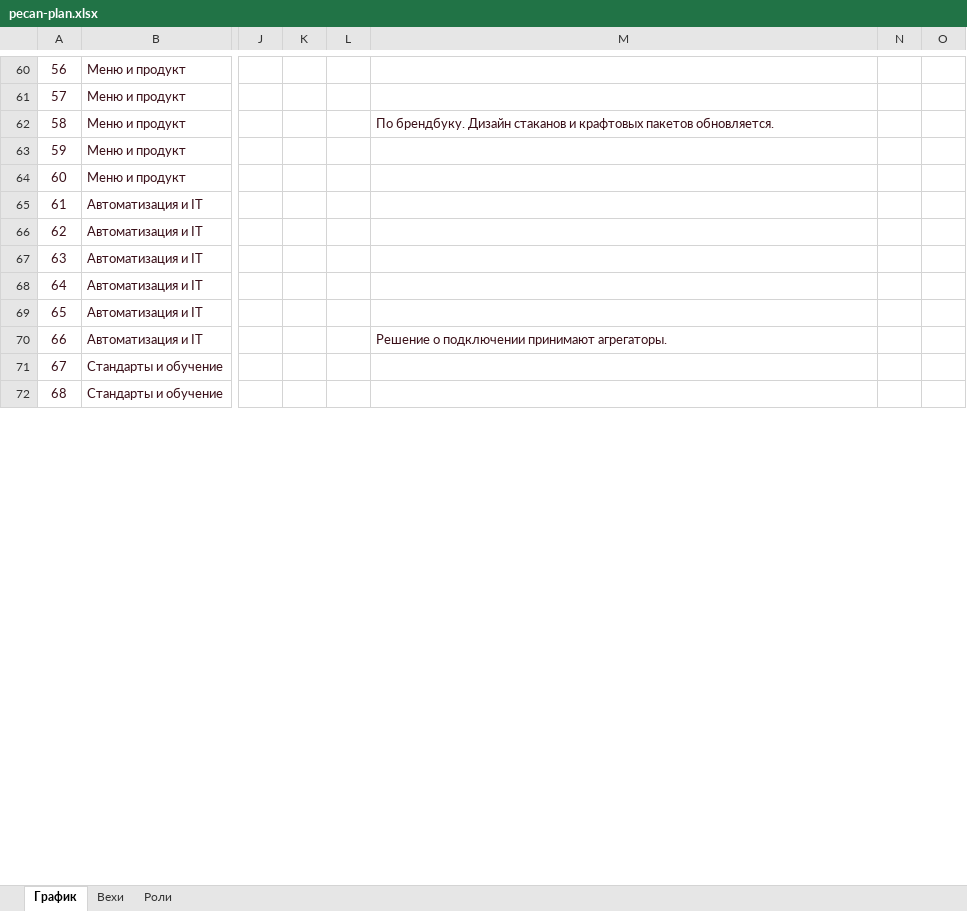
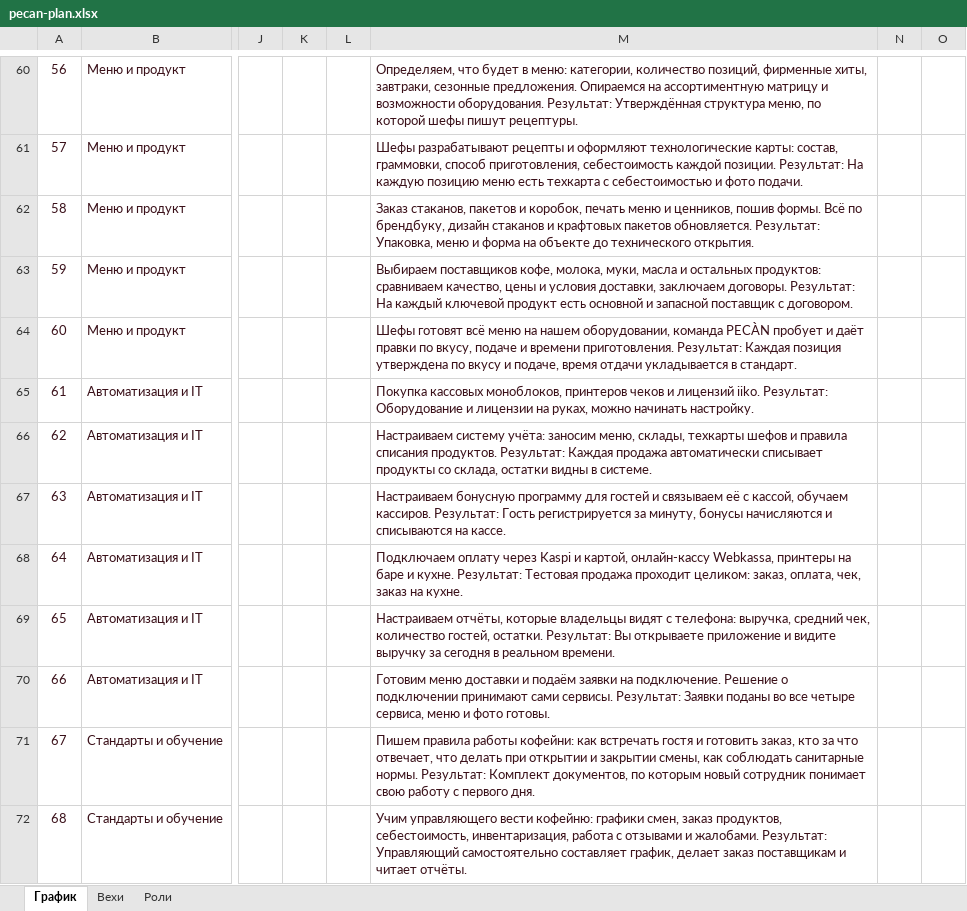
Before and after one commit to ogaffink-maker/pecan-plan, an Excel workbook: pecan-plan.xlsx, sheet График, drawn as a sheet; only a part is shown, gaps mark what is left out; values as stored, in another font and other column widths than the file's, no borders; conditional formats not drawn; the diff covers the shown part only; the diff names each change by its address in the sheet, - before the commit and + after, or states it on an @@ line.

```diff
--- a/pecan-plan.xlsx (sheet График)
+++ b/pecan-plan.xlsx (sheet График)
-M60: (empty)
+M60: Определяем, что будет в меню: категории, количество позиций, фирменные хиты, завтраки, сезонные предложения. Опираемся на ассортиментную матрицу и возможности оборудования. Результат: Утверждённая структура меню, по которой шефы пишут рецептуры.
-M61: (empty)
+M61: Шефы разрабатывают рецепты и оформляют технологические карты: состав, граммовки, способ приготовления, себестоимость каждой позиции. Результат: На каждую позицию меню есть техкарта с себестоимостью и фото подачи.
-M62: По брендбуку. Дизайн стаканов и крафтовых пакетов обновляется.
+M62: Заказ стаканов, пакетов и коробок, печать меню и ценников, пошив формы. Всё по брендбуку, дизайн стаканов и крафтовых пакетов обновляется. Результат: Упаковка, меню и форма на объекте до технического открытия.
-M63: (empty)
+M63: Выбираем поставщиков кофе, молока, муки, масла и остальных продуктов: сравниваем качество, цены и условия доставки, заключаем договоры. Результат: На каждый ключевой продукт есть основной и запасной поставщик с договором.
-M64: (empty)
+M64: Шефы готовят всё меню на нашем оборудовании, команда PECÀN пробует и даёт правки по вкусу, подаче и времени приготовления. Результат: Каждая позиция утверждена по вкусу и подаче, время отдачи укладывается в стандарт.
-M65: (empty)
+M65: Покупка кассовых моноблоков, принтеров чеков и лицензий iiko. Результат: Оборудование и лицензии на руках, можно начинать настройку.
-M66: (empty)
+M66: Настраиваем систему учёта: заносим меню, склады, техкарты шефов и правила списания продуктов. Результат: Каждая продажа автоматически списывает продукты со склада, остатки видны в системе.
-M67: (empty)
+M67: Настраиваем бонусную программу для гостей и связываем её с кассой, обучаем кассиров. Результат: Гость регистрируется за минуту, бонусы начисляются и списываются на кассе.
-M68: (empty)
+M68: Подключаем оплату через Kaspi и картой, онлайн-кассу Webkassa, принтеры на баре и кухне. Результат: Тестовая продажа проходит целиком: заказ, оплата, чек, заказ на кухне.
-M69: (empty)
+M69: Настраиваем отчёты, которые владельцы видят с телефона: выручка, средний чек, количество гостей, остатки. Результат: Вы открываете приложение и видите выручку за сегодня в реальном времени.
-M70: Решение о подключении принимают агрегаторы.
+M70: Готовим меню доставки и подаём заявки на подключение. Решение о подключении принимают сами сервисы. Результат: Заявки поданы во все четыре сервиса, меню и фото готовы.
-M71: (empty)
+M71: Пишем правила работы кофейни: как встречать гостя и готовить заказ, кто за что отвечает, что делать при открытии и закрытии смены, как соблюдать санитарные нормы. Результат: Комплект документов, по которым новый сотрудник понимает свою работу с первого дня.
-M72: (empty)
+M72: Учим управляющего вести кофейню: графики смен, заказ продуктов, себестоимость, инвентаризация, работа с отзывами и жалобами. Результат: Управляющий самостоятельно составляет график, делает заказ поставщикам и читает отчёты.
```
Also changed, not shown: 69 edited cells elsewhere in this sheet, sheet Вехи.
